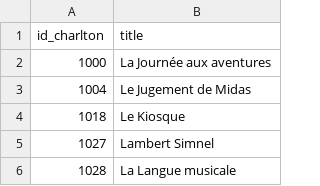
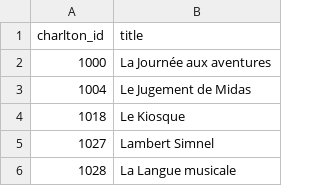
Before and after one commit to kat-kel/opera-comique-graphdb, a CSV file: backend/data/work_nodes.csv, drawn as a sheet; only a part is shown.

```diff
--- a/backend/data/work_nodes.csv
+++ b/backend/data/work_nodes.csv
@@ -1,2 +1,2 @@
-id_charlton,title
+charlton_id,title
 1000,La Journée aux aventures
```
Also changed, not shown: 22 other files.
